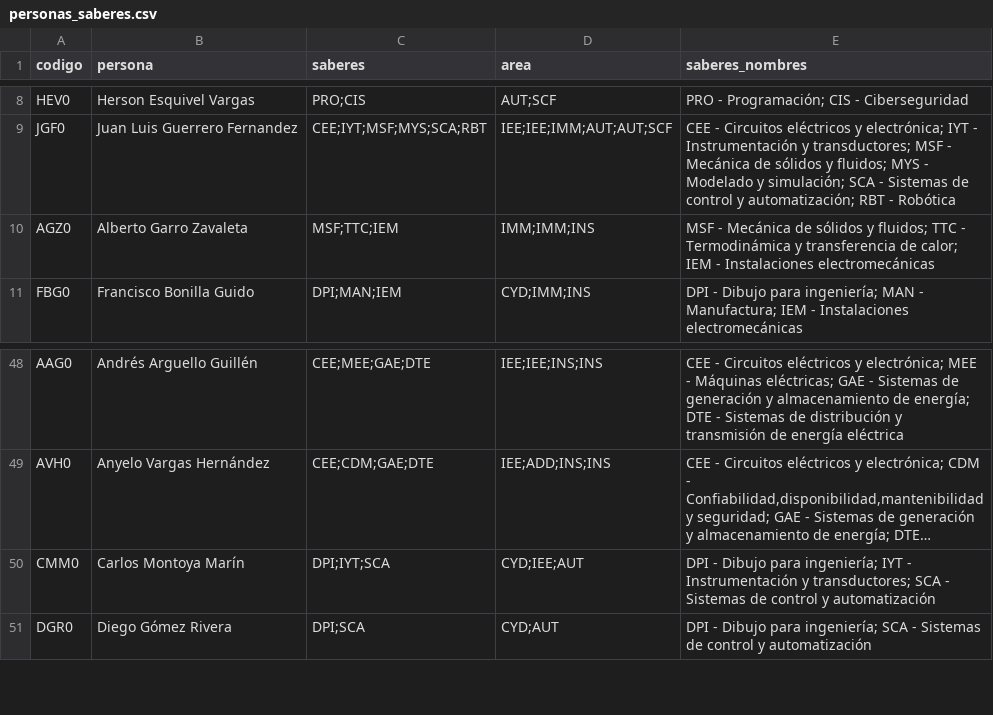
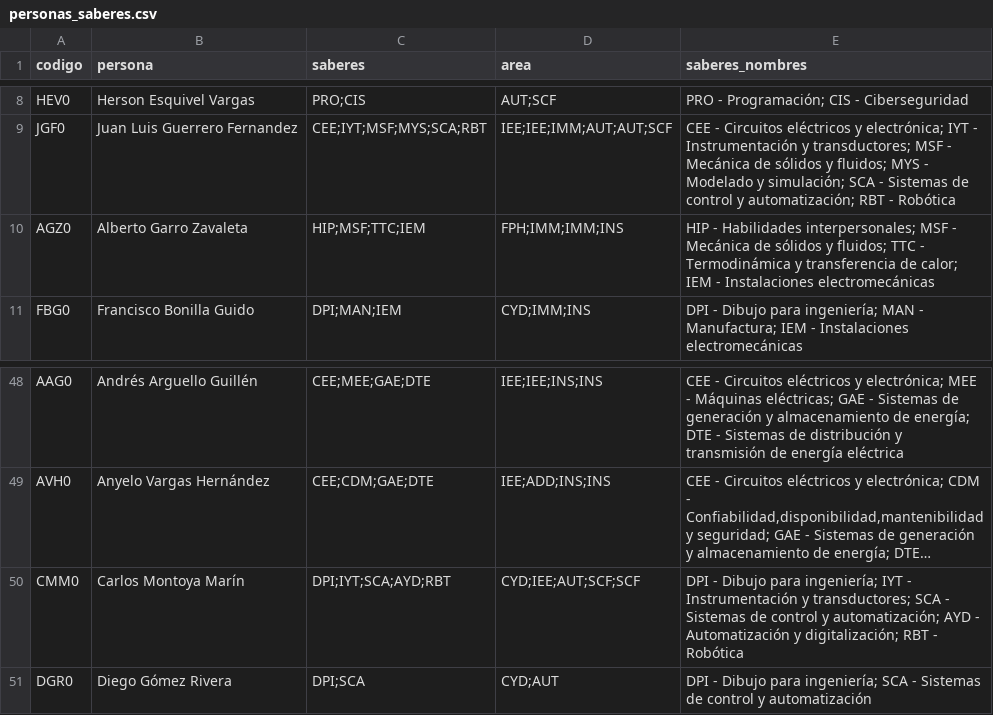
Before and after one commit to EIEM-TEC/profes, a CSV file: clasificacion_saberes/output/personas_saberes.csv, drawn as a sheet; only a part is shown, gaps mark what is left out; long unchanged cells end in …; the diff names each change by its address in the sheet, - before the commit and + after, or states it on an @@ line.

```diff
--- a/clasificacion_saberes/output/personas_saberes.csv
+++ b/clasificacion_saberes/output/personas_saberes.csv
-C10 (saberes): MSF;TTC;IEM
+C10 (saberes): HIP;MSF;TTC;IEM
-D10 (area): IMM;IMM;INS
+D10 (area): FPH;IMM;IMM;INS
-E10 (saberes_nombres): MSF -…
+E10 (saberes_nombres): HIP - Habilidades interpersonales; MSF -…
-C50 (saberes): DPI;IYT;SCA
+C50 (saberes): DPI;IYT;SCA;AYD;RBT
-D50 (area): CYD;IEE;AUT
+D50 (area): CYD;IEE;AUT;SCF;SCF
-E50 (saberes_nombres): …control y automatización
+E50 (saberes_nombres): …control y automatización; AYD - Automatización y digitalización; RBT - Robótica
```
Also changed, not shown: clasificacion_saberes/output/personas_cursos.csv, 1 other file.
